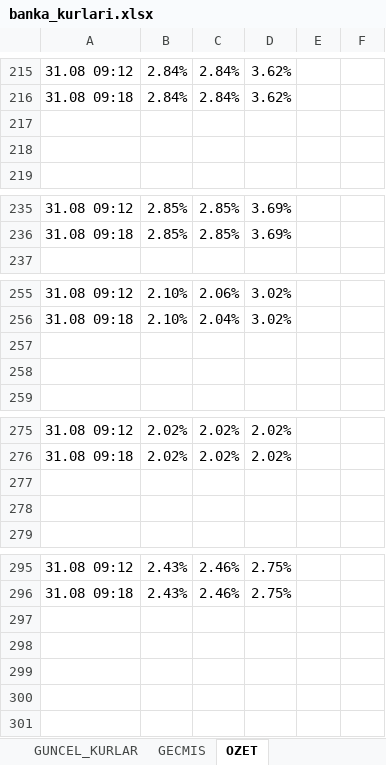
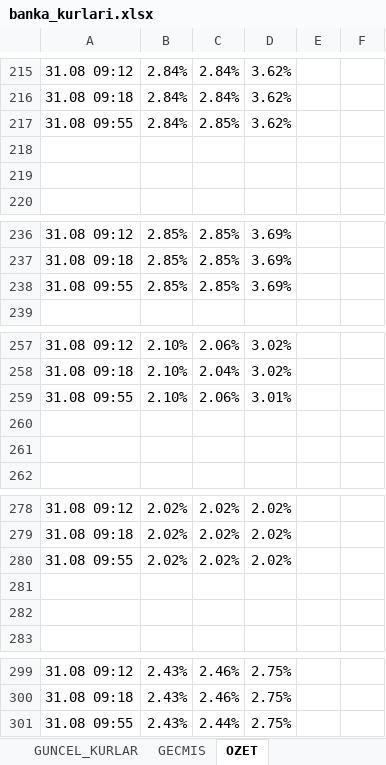
Before and after one commit to ozgeyamc/banka-kurlari-takip, an Excel workbook: output/banka_kurlari.xlsx, sheet OZET, drawn as a sheet; only a part is shown, gaps mark what is left out; values as stored, in another font and other column widths than the file's, no borders; charts and pictures not drawn; the diff covers the shown part only; the diff names each change by its address in the sheet, - before the commit and + after, or states it on an @@ line.

```diff
--- a/output/banka_kurlari.xlsx (sheet OZET)
+++ b/output/banka_kurlari.xlsx (sheet OZET)
+row 217: 31.08 09:55 | 2.84% | 2.85% | 3.62%
+row 238: 31.08 09:55 | 2.85% | 2.85% | 3.69%
+row 259: 31.08 09:55 | 2.10% | 2.06% | 3.01%
+row 280: 31.08 09:55 | 2.02% | 2.02% | 2.02%
+row 301: 31.08 09:55 | 2.43% | 2.44% | 2.75%
```
Also changed, not shown: 1 edited cell elsewhere in this sheet, sheet GECMIS, sheet GUNCEL_KURLAR, charts or pictures, 2 other files.
